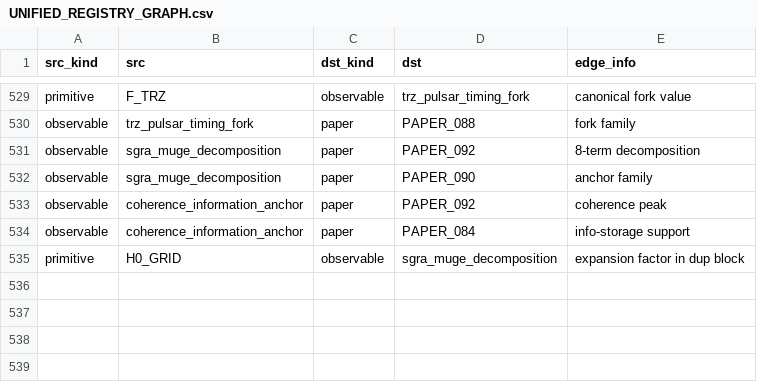
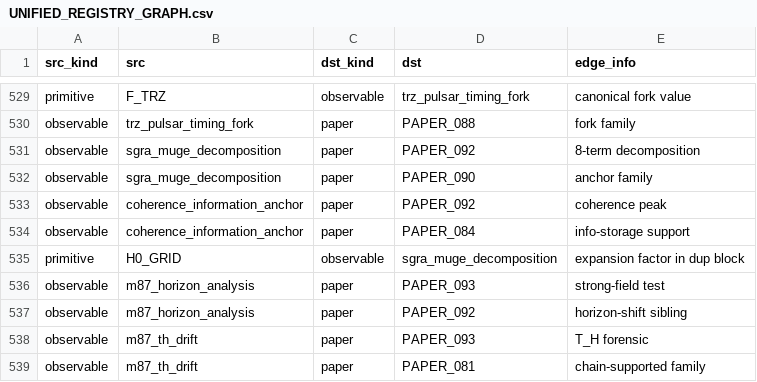
Before and after one commit to Daniel8Murphy0007/Star-Magic-Program, a CSV file: UNIFIED_REGISTRY_GRAPH.csv, drawn as a sheet; only a part is shown, gaps mark what is left out; the diff names each change by its address in the sheet, - before the commit and + after, or states it on an @@ line.

```diff
--- a/UNIFIED_REGISTRY_GRAPH.csv
+++ b/UNIFIED_REGISTRY_GRAPH.csv
+row 536: observable | m87_horizon_analysis | paper | PAPER_093 | strong-field test
+row 537: observable | m87_horizon_analysis | paper | PAPER_092 | horizon-shift sibling
+row 538: observable | m87_th_drift | paper | PAPER_093 | T_H forensic
+row 539: observable | m87_th_drift | paper | PAPER_081 | chain-supported family
```
Also changed, not shown: UNIFIED_REGISTRY.csv, UNIFIED_REGISTRY_CORPUS_CITATIONS.csv, 10 other files.
